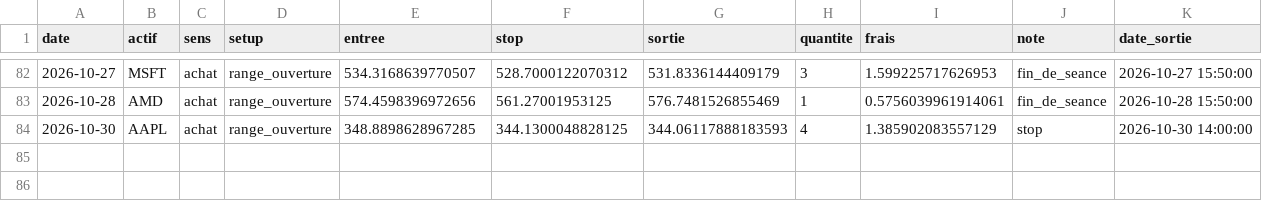
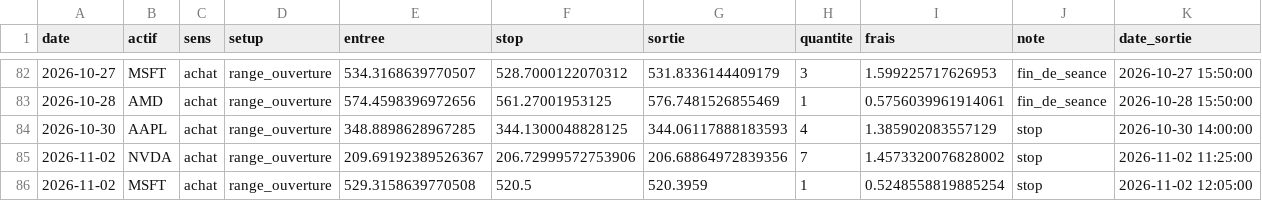
Before and after one commit to tresorkamdem/trade-skills, a CSV file: suivi/etat/journal_day.csv, drawn as a sheet; only a part is shown, gaps mark what is left out.

```diff
--- a/suivi/etat/journal_day.csv
+++ b/suivi/etat/journal_day.csv
@@ -84 +84,3 @@ date,actif,sens,setup,entree,stop,sortie,quantite,frais,note,date_sortie
 2026-10-30,AAPL,achat,range_ouverture,348.8898628967285,344.1300048828125,344.06117888183593,4,1.385902083557129,stop,2026-10-30 14:00:00
+2026-11-02,NVDA,achat,range_ouverture,209.69192389526367,206.72999572753906,206.68864972839356,7,1.4573320076828002,stop,2026-11-02 11:25:00
+2026-11-02,MSFT,achat,range_ouverture,529.3158639770508,520.5,520.3959,1,0.5248558819885254,stop,2026-11-02 12:05:00
```
Also changed, not shown: 11 other files.
